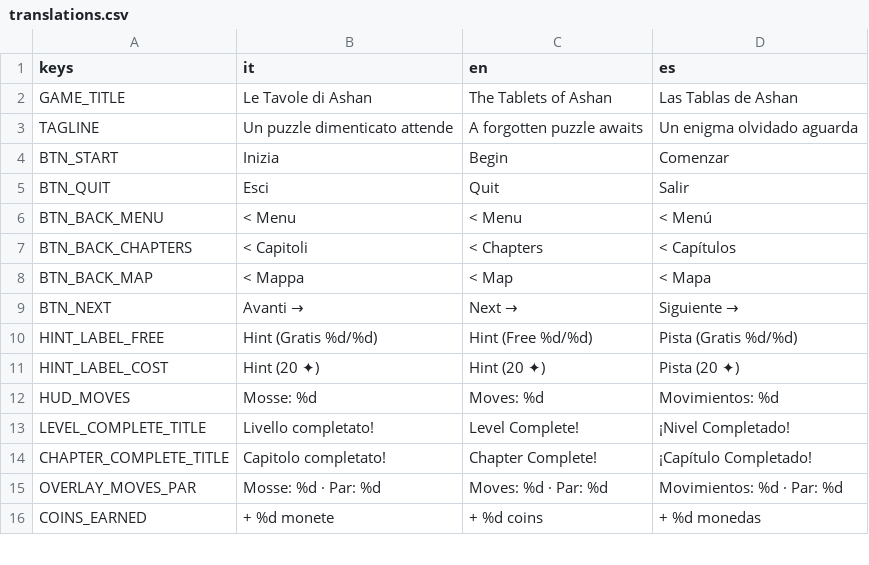
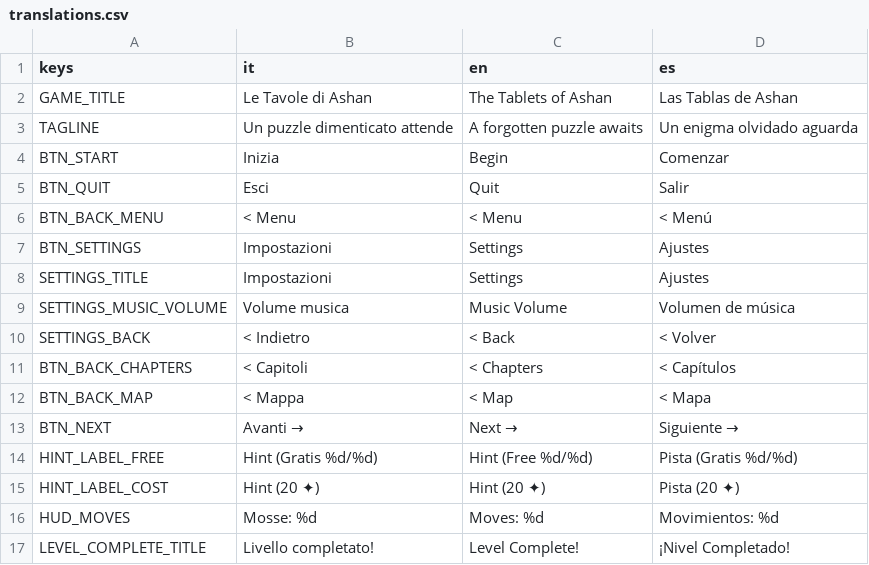
Before and after one commit to teologoeretico1975/LeTavoleDiAshan, a CSV file: assets/translations/translations.csv, drawn as a sheet; only a part is shown; the shorter side is filled out with more unchanged rows.

```diff
--- a/assets/translations/translations.csv
+++ b/assets/translations/translations.csv
@@ -6,2 +6,6 @@ BTN_QUIT,Esci,Quit,Salir
 BTN_BACK_MENU,< Menu,< Menu,< Menú
+BTN_SETTINGS,Impostazioni,Settings,Ajustes
+SETTINGS_TITLE,Impostazioni,Settings,Ajustes
+SETTINGS_MUSIC_VOLUME,Volume musica,Music Volume,Volumen de música
+SETTINGS_BACK,< Indietro,< Back,< Volver
 BTN_BACK_CHAPTERS,< Capitoli,< Chapters,< Capítulos
```
Also changed, not shown: 9 other files.
